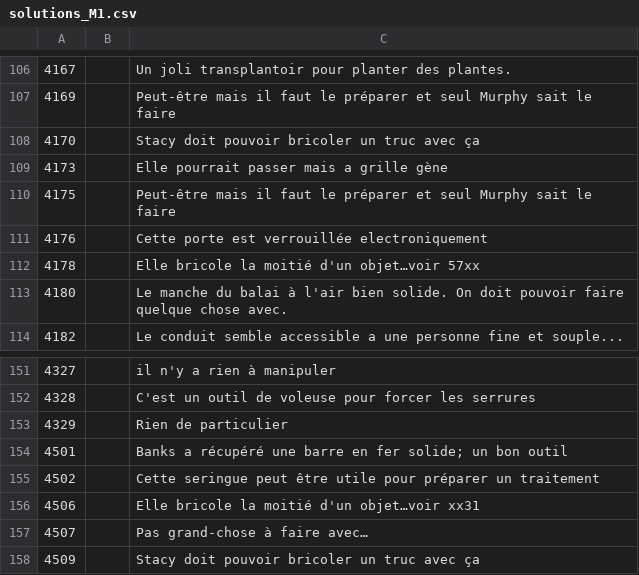
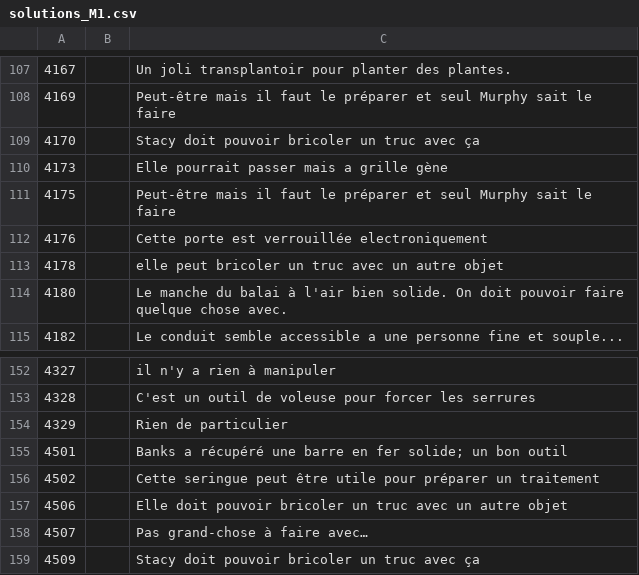
Before and after one commit to escapologists/app, a CSV file: solutions_M1.csv, drawn as a sheet; only a part is shown, gaps mark what is left out; the diff covers the shown part only.

```diff
--- a/solutions_M1.csv
+++ b/solutions_M1.csv
@@ -111,3 +112,3 @@
 4176,,Cette porte est verrouillée electroniquement
-4178,,Elle bricole la moitié d'un objet…voir 57xx
+4178,,elle peut bricoler un truc avec un autre objet
 4180,,Le manche du balai à l'air bien solide. On doit pouvoir faire quelque chose avec.
@@ -155,3 +156,3 @@
 4502,,Cette seringue peut être utile pour préparer un traitement
-4506,,Elle bricole la moitié d'un objet…voir xx31
+4506,,Elle doit pouvoir bricoler un truc avec un autre objet
 4507,,Pas grand-chose à faire avec…
```
Also changed, not shown: 1 added row and 6 edited cells elsewhere in this file.
